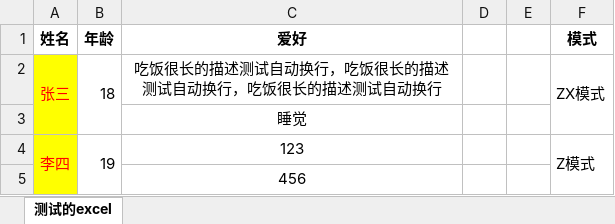
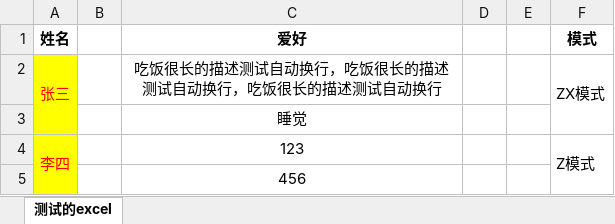
Before and after one commit to guyouyin123/tools, an Excel workbook: qexcel/userv3.xlsx, sheet 测试的excel, drawn as a sheet; values as stored, in another font and other column widths than the file's, no borders; the diff names each change by its address in the sheet, - before the commit and + after, or states it on an @@ line.

Commit message:
qexcel修复

```diff
--- a/qexcel/userv3.xlsx (sheet 测试的excel)
+++ b/qexcel/userv3.xlsx (sheet 测试的excel)
-B1: 年龄
+B1: (empty)
-B2: 18
+B2: (empty)
-B2:B3 merged
-B4: 19
+B4: (empty)
-B4:B5 merged
```
Also changed, not shown: 2 other files.
